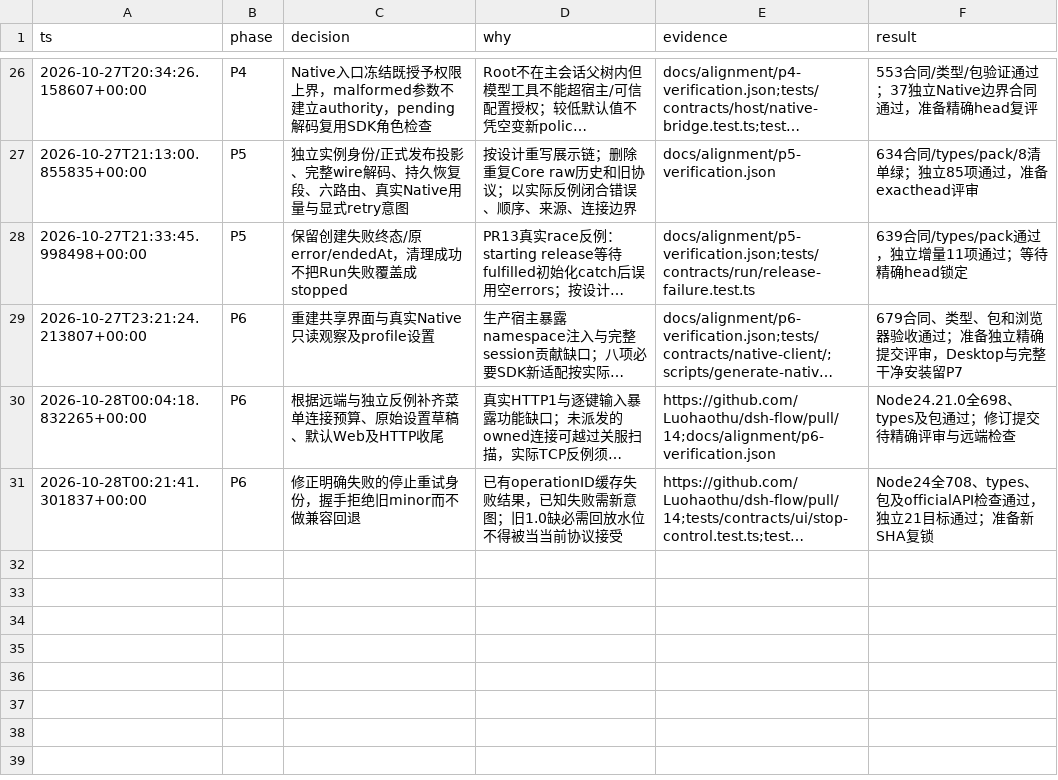
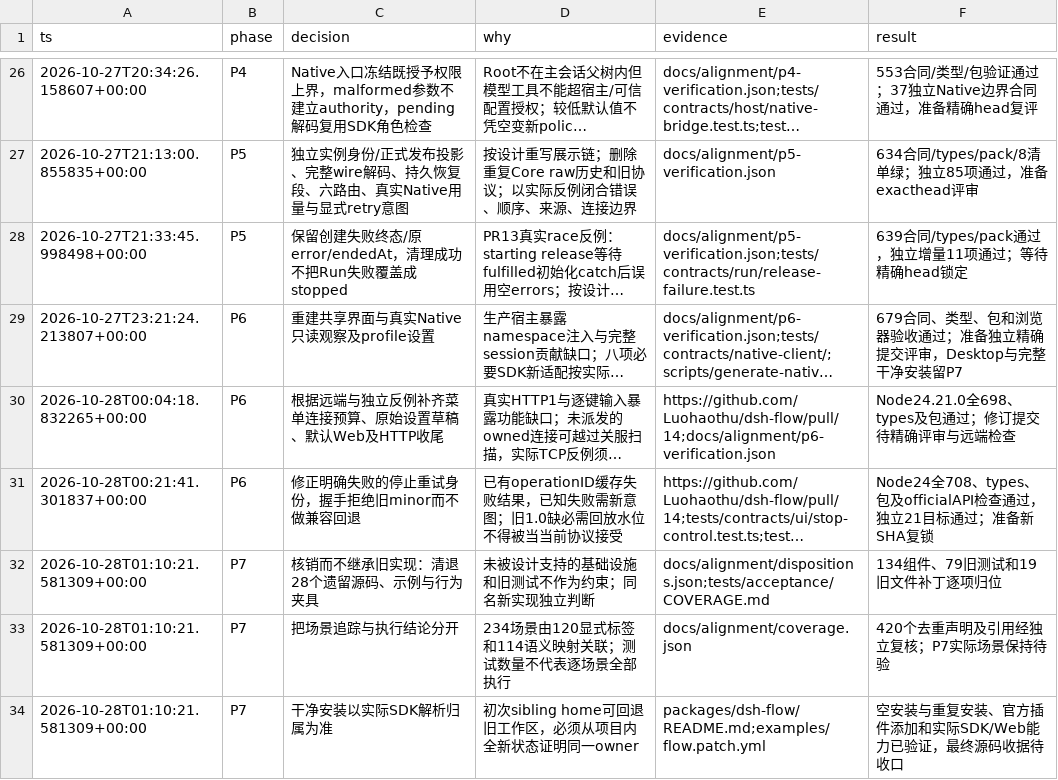
Before and after one commit to Luohaothu/dsh-flow, a TSV file: docs/alignment/decisions.tsv, drawn as a sheet; only a part is shown, gaps mark what is left out; long unchanged cells end in …; the diff names each change by its address in the sheet, - before the commit and + after, or states it on an @@ line.

Commit message:
refactor: retire legacy infrastructure and audit design coverage

```diff
--- a/docs/alignment/decisions.tsv
+++ b/docs/alignment/decisions.tsv
+row 32: 2026-10-28T01:10:21.581309+00:00 | P7 | 核销而不继承旧实现：清退28个遗留源码、示例与行为夹具 | 未被设计支持的基础设施和旧测试不作为约束；同名新实现独立判断 | docs/alignment/dispositions.json;tests/acceptance/COVERAGE.md | 134组件、79旧测试和19旧文件补丁逐项归位
+row 33: 2026-10-28T01:10:21.581309+00:00 | P7 | 把场景追踪与执行结论分开 | 234场景由120显式标签和114语义映射关联；测试数量不代表逐场景全部执行 | docs/alignment/coverage.json | 420个去重声明及引用经独立复核；P7实际场景保持待验
+row 34: 2026-10-28T01:10:21.581309+00:00 | P7 | 干净安装以实际SDK解析归属为准 | 初次sibling home可回退旧工作区，必须从项目内全新状态证明同一owner | packages/dsh-flow/README.md;examples/flow.patch.yml | 空安装与重复安装、官方插件添加和实际SDK/Web能力已验证，最终源码收据待收口
```
Also changed, not shown: 35 other files.
